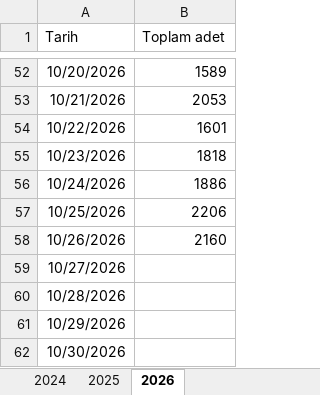
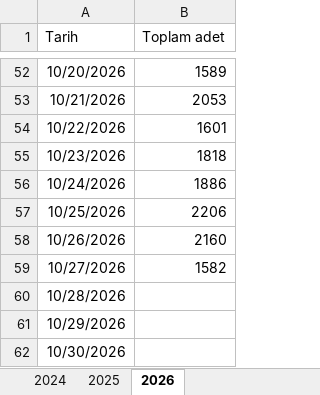
Before and after one commit to ilkereser678/tatlibak-uretim, an Excel workbook: geçmiş yıllar data.xlsx, sheet 2026, drawn as a sheet; only a part is shown, gaps mark what is left out; values as stored, in another font and other column widths than the file's, no borders; the diff names each change by its address in the sheet, - before the commit and + after, or states it on an @@ line.

```diff
--- a/geçmiş yıllar data.xlsx (sheet 2026)
+++ b/geçmiş yıllar data.xlsx (sheet 2026)
-B59 (Toplam adet): (empty)
+B59 (Toplam adet): 1582
```
Also changed, not shown: 2026 pasta satış.xlsx.
